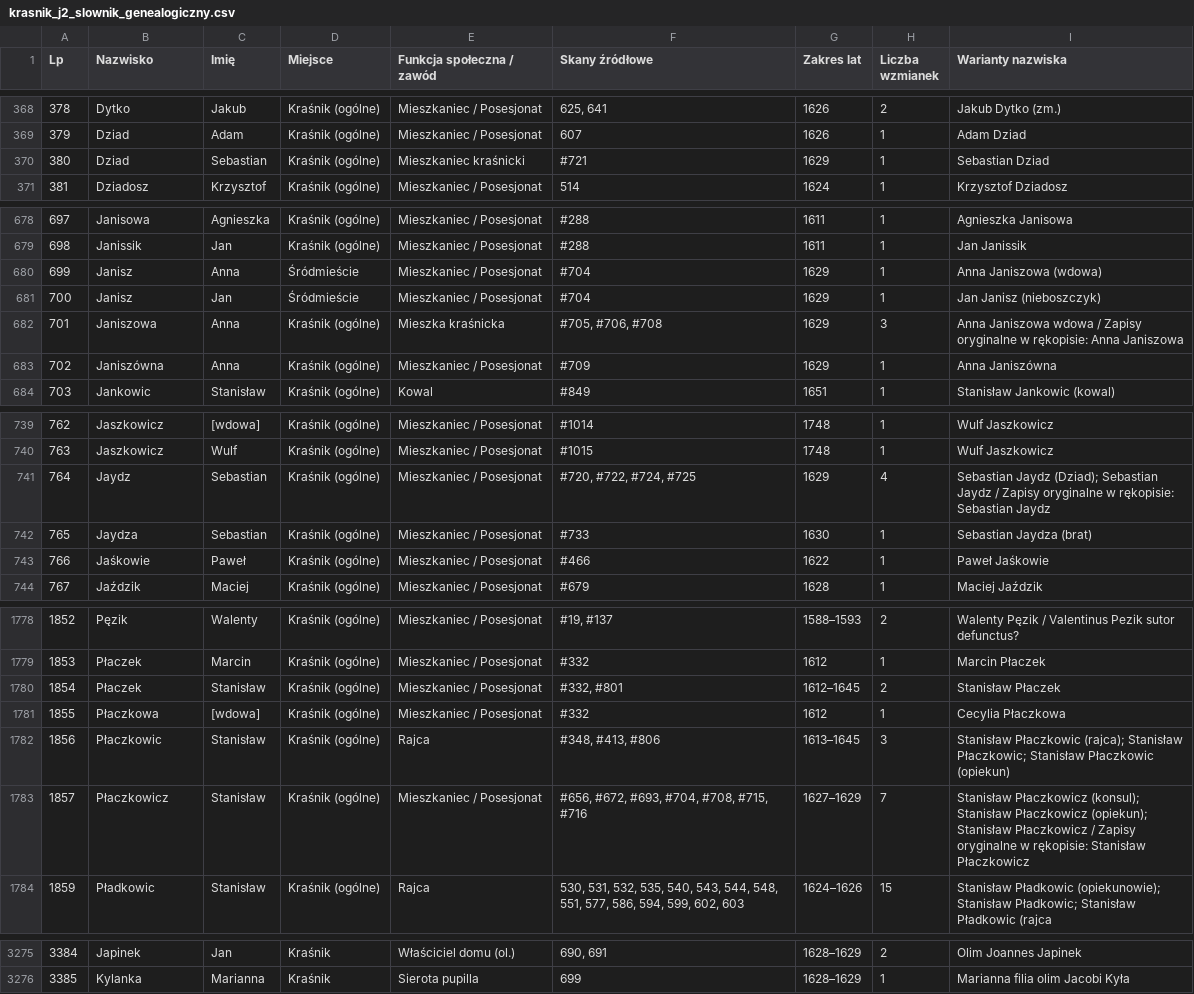
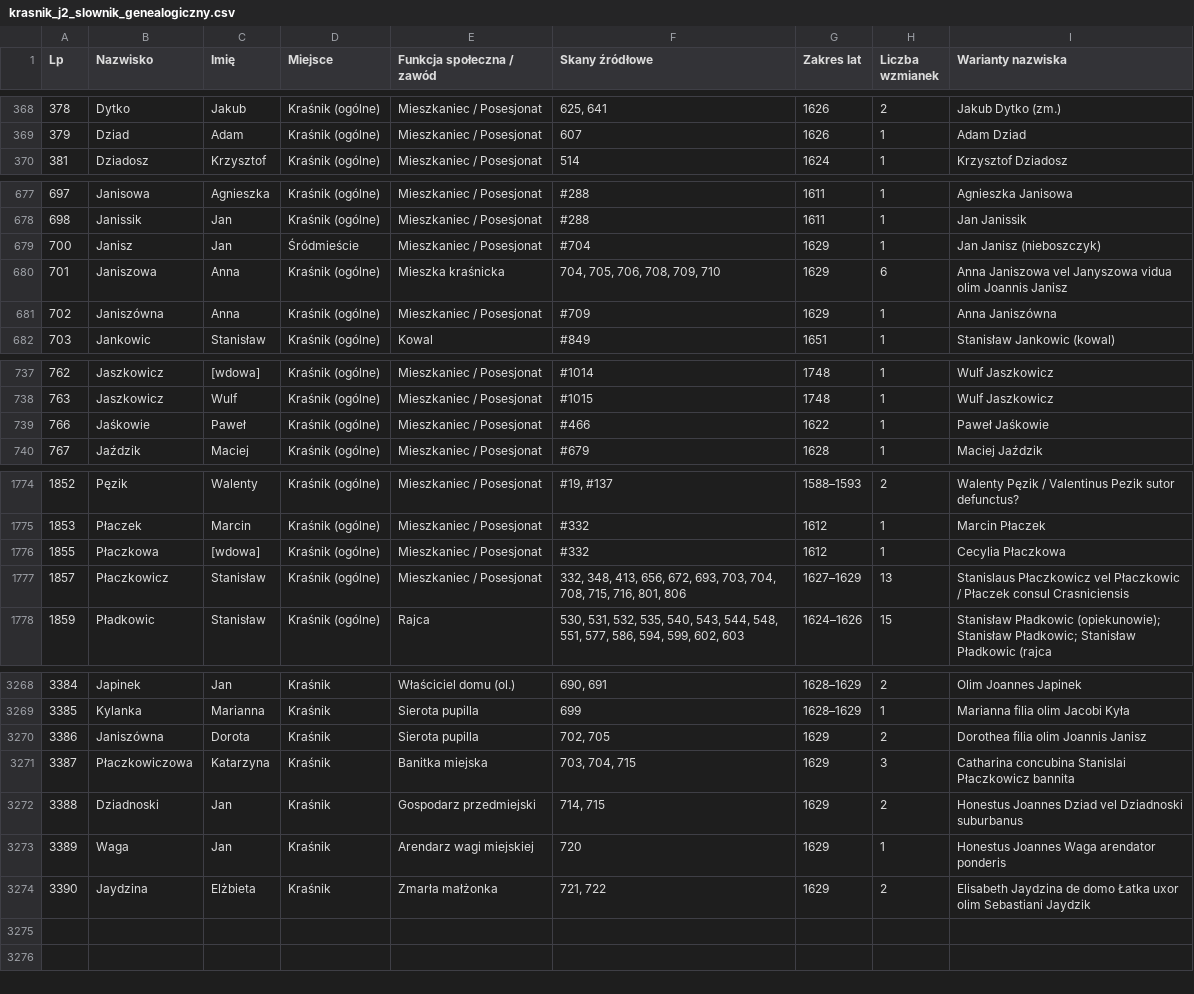
Before and after one commit to Uriel9191/Gen, a CSV file: krasnik_j2_slownik_genealogiczny.csv, drawn as a sheet; only a part is shown, gaps mark what is left out; the diff covers the shown part only.

Commit message:
Wdrożenie Partii 29 (skany 701–725, lata 1629–1630) w Jednostce 2: 3273 profili Wariant 2 (0 duplikatów), karty analityczne 113–116

```diff
--- a/krasnik_j2_slownik_genealogiczny.csv
+++ b/krasnik_j2_slownik_genealogiczny.csv
@@ -369,3 +369,2 @@
 "379";"Dziad";"Adam";"Kraśnik (ogólne)";"Mieszkaniec / Posesjonat";"607";"1626";"1";"Adam Dziad"
-"380";"Dziad";"Sebastian";"Kraśnik (ogólne)";"Mieszkaniec kraśnicki";"#721";"1629";"1";"Sebastian Dziad"
 "381";"Dziadosz";"Krzysztof";"Kraśnik (ogólne)";"Mieszkaniec / Posesjonat";"514";"1624";"1";"Krzysztof Dziadosz"
@@ -679,5 +678,4 @@
 "698";"Janissik";"Jan";"Kraśnik (ogólne)";"Mieszkaniec / Posesjonat";"#288";"1611";"1";"Jan Janissik"
-"699";"Janisz";"Anna";"Śródmieście";"Mieszkaniec / Posesjonat";"#704";"1629";"1";"Anna Janiszowa (wdowa)"
 "700";"Janisz";"Jan";"Śródmieście";"Mieszkaniec / Posesjonat";"#704";"1629";"1";"Jan Janisz (nieboszczyk)"
-"701";"Janiszowa";"Anna";"Kraśnik (ogólne)";"Mieszka kraśnicka";"#705, #706, #708";"1629";"3";"Anna Janiszowa wdowa / Zapisy oryginalne w rękopisie: Anna Janiszowa"
+"701";"Janiszowa";"Anna";"Kraśnik (ogólne)";"Mieszka kraśnicka";"704, 705, 706, 708, 709, 710";"1629";"6";"Anna Janiszowa vel Janyszowa vidua olim Joannis Janisz"
 "702";"Janiszówna";"Anna";"Kraśnik (ogólne)";"Mieszkaniec / Posesjonat";"#709";"1629";"1";"Anna Janiszówna"
@@ -740,4 +738,2 @@
 "763";"Jaszkowicz";"Wulf";"Kraśnik (ogólne)";"Mieszkaniec / Posesjonat";"#1015";"1748";"1";"Wulf Jaszkowicz"
-"764";"Jaydz";"Sebastian";"Kraśnik (ogólne)";"Mieszkaniec / Posesjonat";"#720, #722, #724, #725";"1629";"4";"Sebastian Jaydz (Dziad); Sebastian Jaydz / Zapisy oryginalne w rękopisie: Sebastian Jaydz"
-"765";"Jaydza";"Sebastian";"Kraśnik (ogólne)";"Mieszkaniec / Posesjonat";"#733";"1630";"1";"Sebastian Jaydza (brat)"
 "766";"Jaśkowie";"Paweł";"Kraśnik (ogólne)";"Mieszkaniec / Posesjonat";"#466";"1622";"1";"Paweł Jaśkowie"
@@ -1779,6 +1775,4 @@
 "1853";"Płaczek";"Marcin";"Kraśnik (ogólne)";"Mieszkaniec / Posesjonat";"#332";"1612";"1";"Marcin Płaczek"
-"1854";"Płaczek";"Stanisław";"Kraśnik (ogólne)";"Mieszkaniec / Posesjonat";"#332, #801";"1612–1645";"2";"Stanisław Płaczek"
 "1855";"Płaczkowa";"[wdowa]";"Kraśnik (ogólne)";"Mieszkaniec / Posesjonat";"#332";"1612";"1";"Cecylia Płaczkowa"
-"1856";"Płaczkowic";"Stanisław";"Kraśnik (ogólne)";"Rajca";"#348, #413, #806";"1613–1645";"3";"Stanisław Płaczkowic (rajca); Stanisław Płaczkowic; Stanisław Płaczkowic (opiekun)"
-"1857";"Płaczkowicz";"Stanisław";"Kraśnik (ogólne)";"Mieszkaniec / Posesjonat";"#656, #672, #693, #704, #708, #715, #716";"1627–1629";"7";"Stanisław Płaczkowicz (konsul); Stanisław Płaczkowicz (opiekun); Stanisław Płaczkowicz / Zapisy oryginalne w rękopisie: Stanisław Płaczkowicz"
+"1857";"Płaczkowicz";"Stanisław";"Kraśnik (ogólne)";"Mieszkaniec / Posesjonat";"332, 348, 413, 656, 672, 693, 703, 704, 708, 715, 716, 801, 806";"1627–1629";"13";"Stanislaus Płaczkowicz vel Płaczkowic / Płaczek consul Crasniciensis"
 "1859";"Pładkowic";"Stanisław";"Kraśnik (ogólne)";"Rajca";"530, 531, 532, 535, 540, 543, 544, 548, 551, 577, 586, 594, 599, 602, 603";"1624–1626";"15";"Stanisław Pładkowic (opiekunowie); Stanisław Pładkowic; Stanisław Pładkowic (rajca"
@@ -3276 +3269,6 @@
 "3385";"Kylanka";"Marianna";"Kraśnik";"Sierota pupilla";"699";"1628–1629";"1";"Marianna filia olim Jacobi Kyła"
+"3386";"Janiszówna";"Dorota";"Kraśnik";"Sierota pupilla";"702, 705";"1629";"2";"Dorothea filia olim Joannis Janisz"
+"3387";"Płaczkowiczowa";"Katarzyna";"Kraśnik";"Banitka miejska";"703, 704, 715";"1629";"3";"Catharina concubina Stanislai Płaczkowicz bannita"
+"3388";"Dziadnoski";"Jan";"Kraśnik";"Gospodarz przedmiejski";"714, 715";"1629";"2";"Honestus Joannes Dziad vel Dziadnoski suburbanus"
+"3389";"Waga";"Jan";"Kraśnik";"Arendarz wagi miejskiej";"720";"1629";"1";"Honestus Joannes Waga arendator ponderis"
+"3390";"Jaydzina";"Elżbieta";"Kraśnik";"Zmarła małżonka";"721, 722";"1629";"2";"Elisabeth Jaydzina de domo Łatka uxor olim Sebastiani Jaydzik"
```
Also changed, not shown: 1 removed row and 31 edited cells elsewhere in this file, 2 other files.
